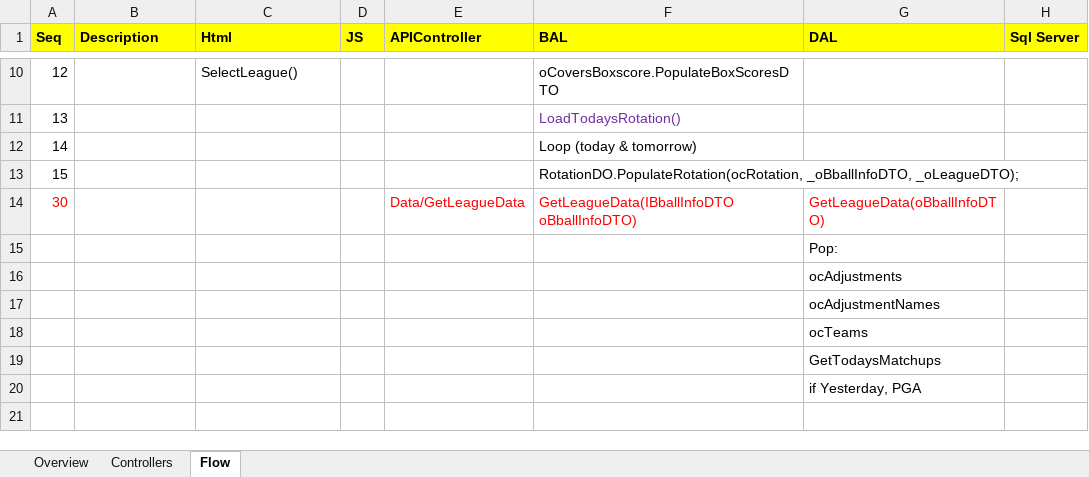
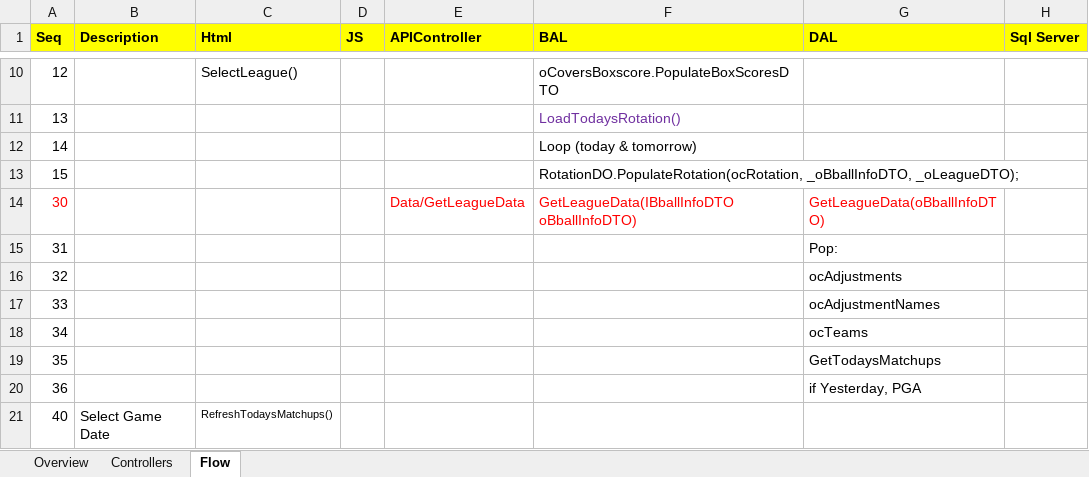
Before and after one commit to mrroot123/BballMVC, an Excel workbook: BballMVC/_Documentation/AngularJS App Doc.xlsx, sheet Flow, drawn as a sheet; only a part is shown, gaps mark what is left out; values as stored, in another font and other column widths than the file's, no borders; charts and pictures not drawn; the diff names each change by its address in the sheet, - before the commit and + after, or states it on an @@ line.

Commit message:
Put catch code in Data / RefreshTodaysMatchups method

```diff
--- a/BballMVC/_Documentation/AngularJS App Doc.xlsx (sheet Flow)
+++ b/BballMVC/_Documentation/AngularJS App Doc.xlsx (sheet Flow)
-A15 (Seq): (empty)
+A15 (Seq): 31
-A16 (Seq): (empty)
+A16 (Seq): 32
-A17 (Seq): (empty)
+A17 (Seq): 33
-A18 (Seq): (empty)
+A18 (Seq): 34
-A19 (Seq): (empty)
+A19 (Seq): 35
-A20 (Seq): (empty)
+A20 (Seq): 36
+row 21: 40 | Select Game Date | RefreshTodaysMatchups()
```
Also changed, not shown: 4 other files.
